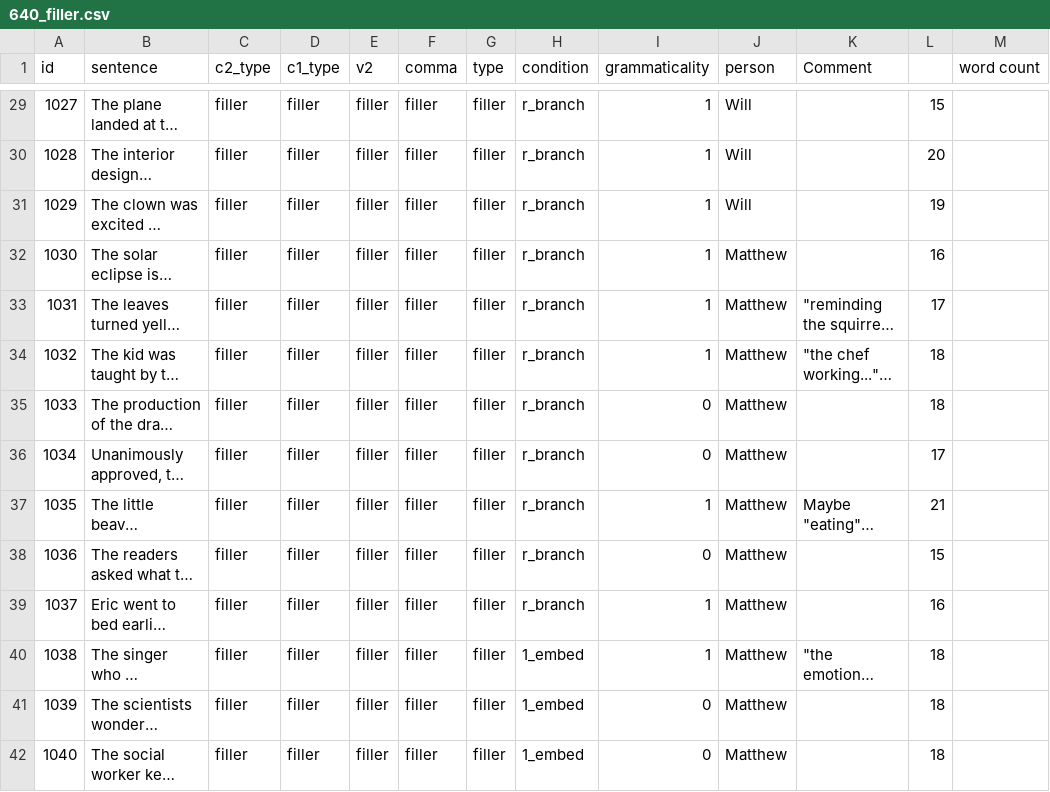
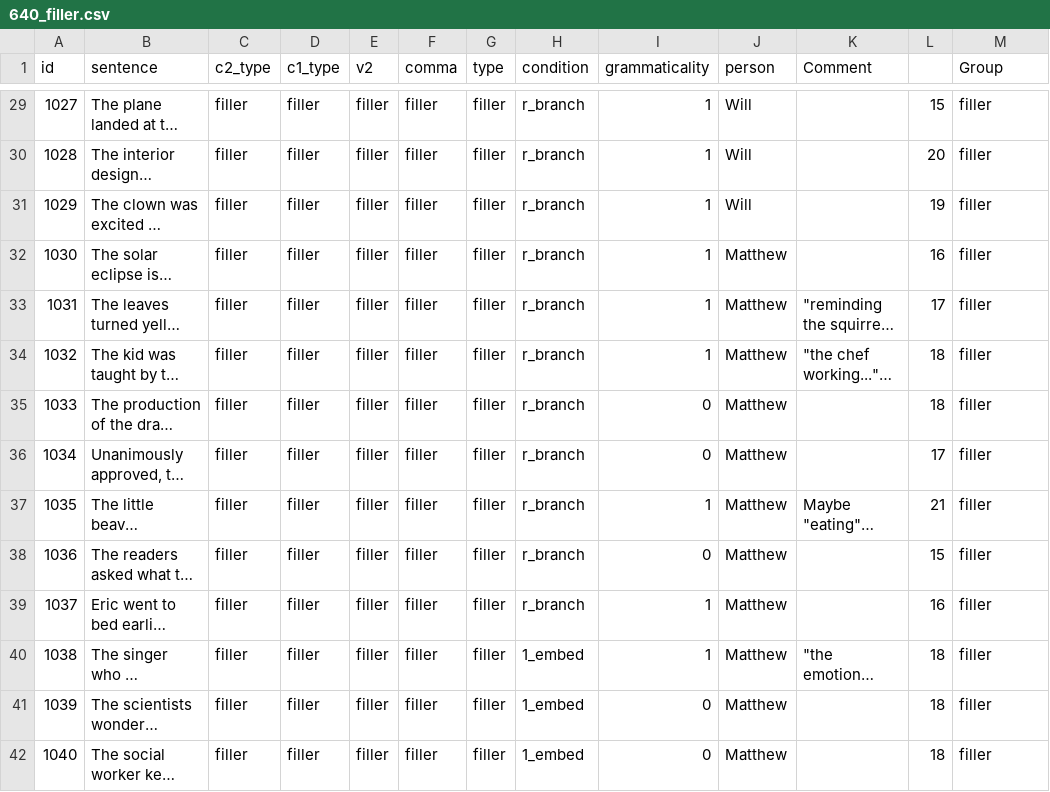
Before and after one commit to utkuturk/640_exp, a CSV file: chunk_includes/640_filler.csv, drawn as a sheet; only a part is shown, gaps mark what is left out; long unchanged cells end in …; the diff covers the shown part only; the diff names each change by its address in the sheet, - before the commit and + after, or states it on an @@ line.

```diff
--- a/chunk_includes/640_filler.csv
+++ b/chunk_includes/640_filler.csv
-M1: word count
+M1: Group
-M29:M42 (Group): (empty)
+M29:M42 (Group): filler
```
Also changed, not shown: 83 edited cells elsewhere in this file, chunk_includes/640_practice.csv, chunk_includes/640_practice_first.csv, 3 other files.
